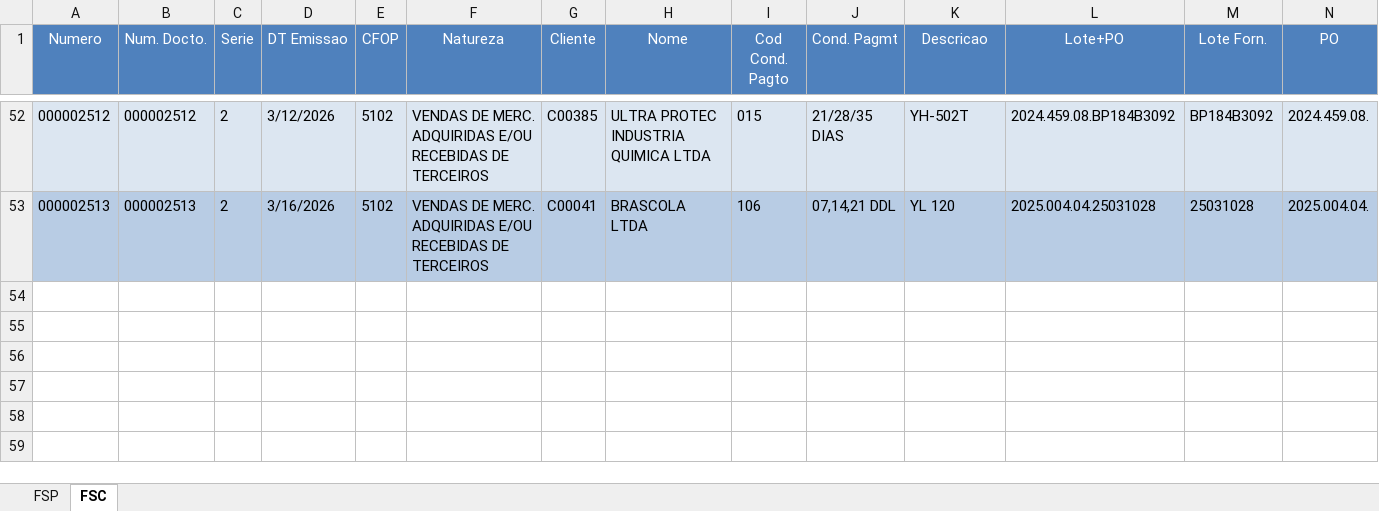
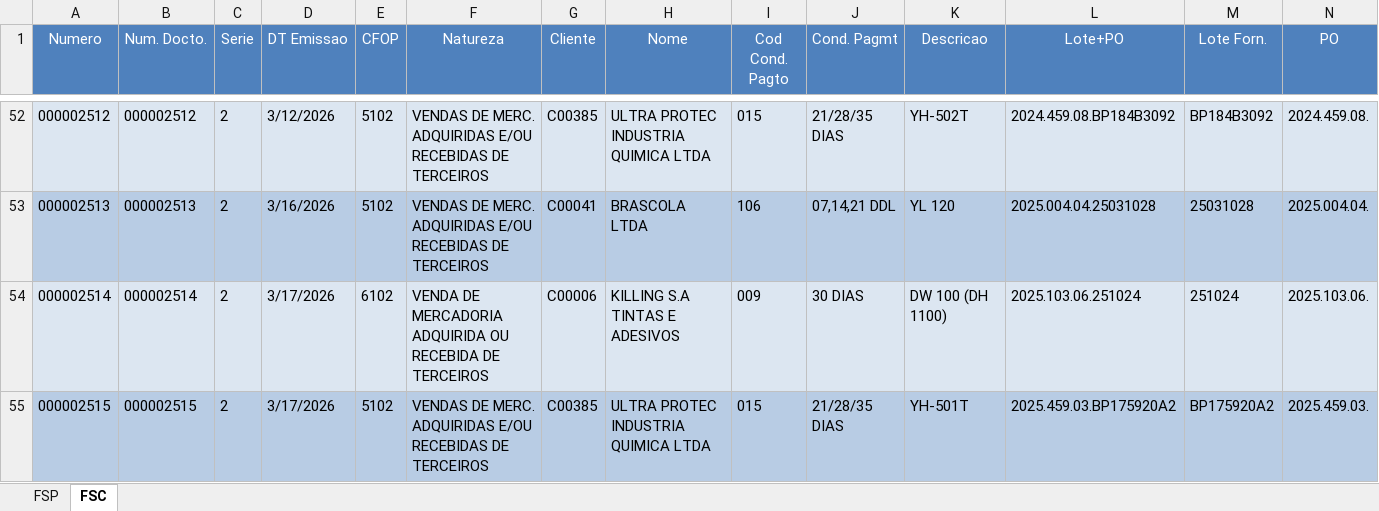
Before and after one commit to FranklinPdon/atualizado_kemparts, an Excel workbook: BASE_KEMPARTS.xlsx, sheet FSC, drawn as a sheet; only a part is shown, gaps mark what is left out; values as stored, in another font and other column widths than the file's, no borders; rows hold the shown columns only; the diff names each change by its address in the sheet, - before the commit and + after, or states it on an @@ line.

Commit message:
Atualização da base de dados 17.03.2026

```diff
--- a/BASE_KEMPARTS.xlsx (sheet FSC)
+++ b/BASE_KEMPARTS.xlsx (sheet FSC)
+row 54: 000002514 | 000002514 | 2 | 3/17/2026 | 6102 | VENDA DE MERCADORIA ADQUIRIDA OU RECEBIDA DE TERCEIROS | C00006 | KILLING S.A TINTAS E ADESIVOS | 009 | 30 DIAS | DW 100 (DH 1100) | 2025.103.06.251024 | 251024 | 2025.103.06.
+row 55: 000002515 | 000002515 | 2 | 3/17/2026 | 5102 | VENDAS DE MERC. ADQUIRIDAS E/OU RECEBIDAS DE TERCEIROS | C00385 | ULTRA PROTEC INDUSTRIA QUIMICA LTDA | 015 | 21/28/35 DIAS | YH-501T | 2025.459.03.BP175920A2 | BP175920A2 | 2025.459.03.
```
Also changed, not shown: sheet FSP.
